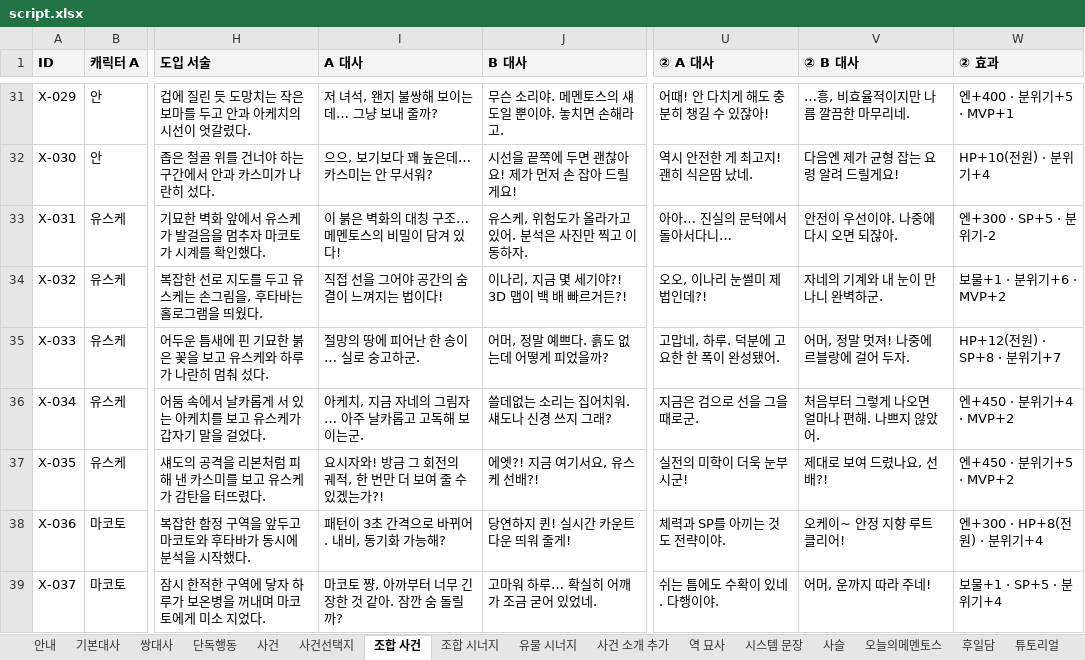
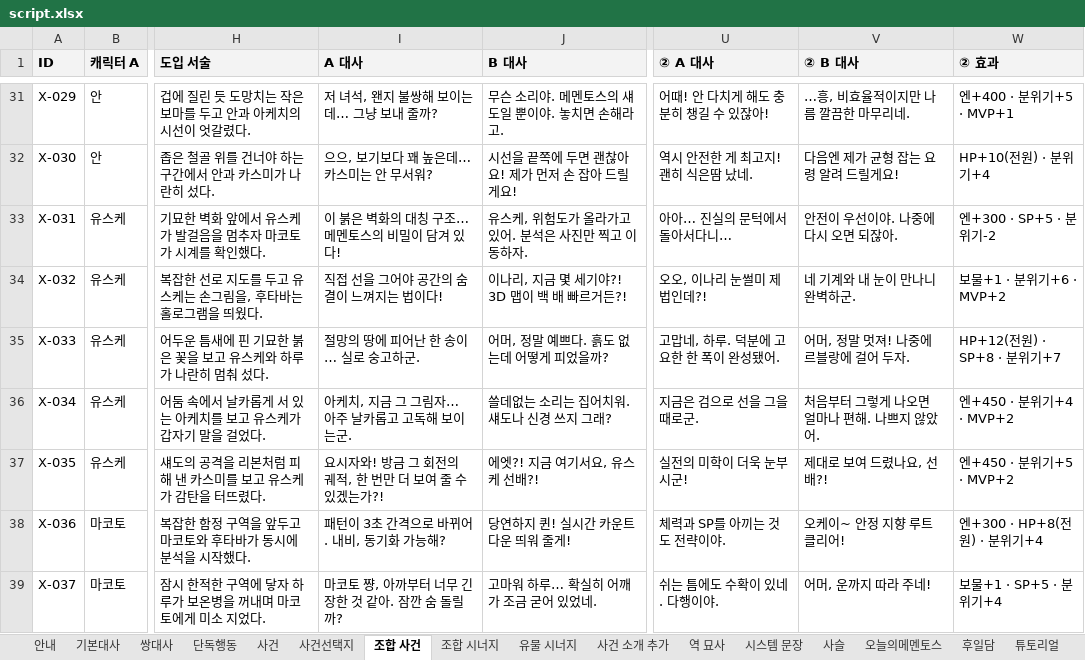
Before and after one commit to youa1037-tech/mementos, an Excel workbook: content/script.xlsx, sheet 조합 사건, drawn as a sheet; only a part is shown, gaps mark what is left out; values as stored, in another font and other column widths than the file's, no borders; the diff names each change by its address in the sheet, - before the commit and + after, or states it on an @@ line.

```diff
--- a/content/script.xlsx (sheet 조합 사건)
+++ b/content/script.xlsx (sheet 조합 사건)
-V34 (② B 대사): 자네의 기계와 내 눈이 만나니 완벽하군.
+V34 (② B 대사): 네 기계와 내 눈이 만나니 완벽하군.
-I36 (A 대사): 아케치, 지금 자네의 그림자… 아주 날카롭고 고독해 보이는군.
+I36 (A 대사): 아케치, 지금 그 그림자… 아주 날카롭고 고독해 보이는군.
```
Also changed, not shown: sheet 쌍대사, sheet 케미 대사, sheet 조합 시너지, sheet 후일담, sheet 케미 변화, 1 other file.
